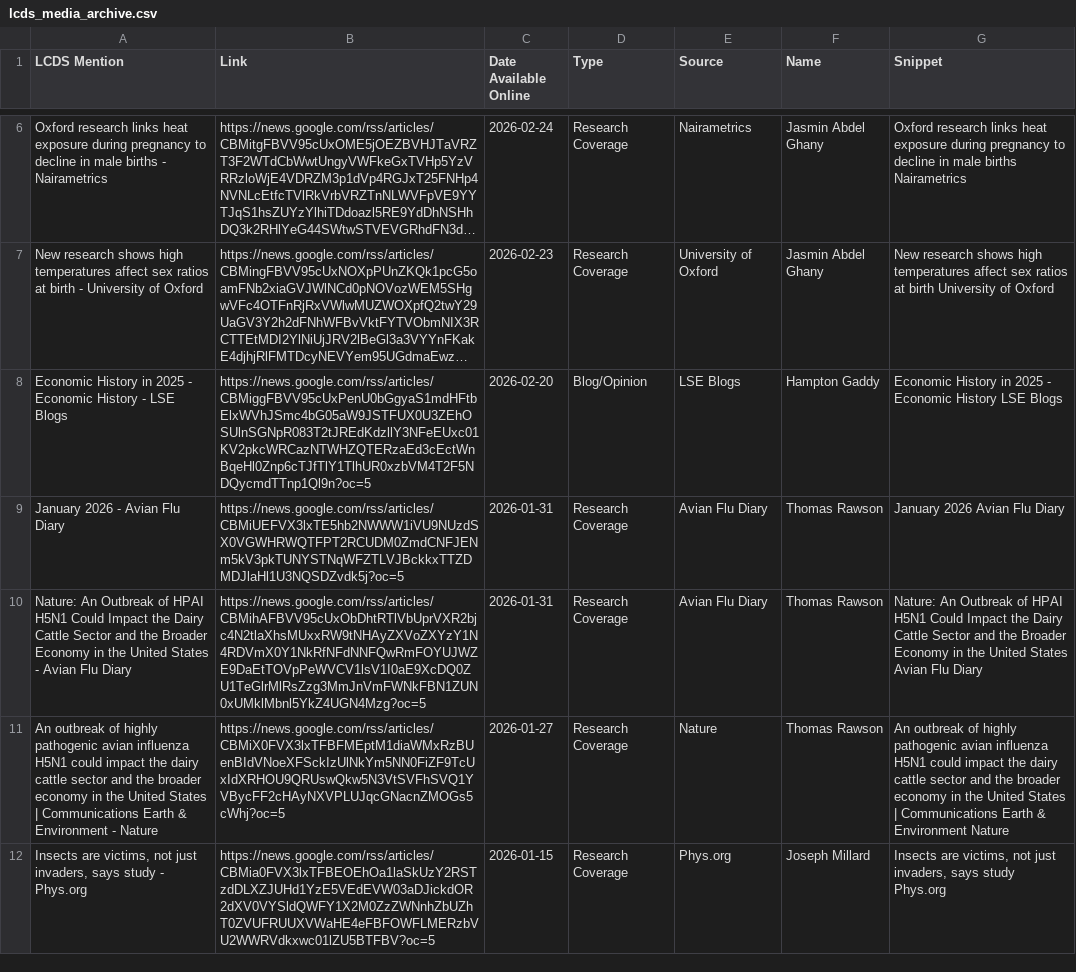
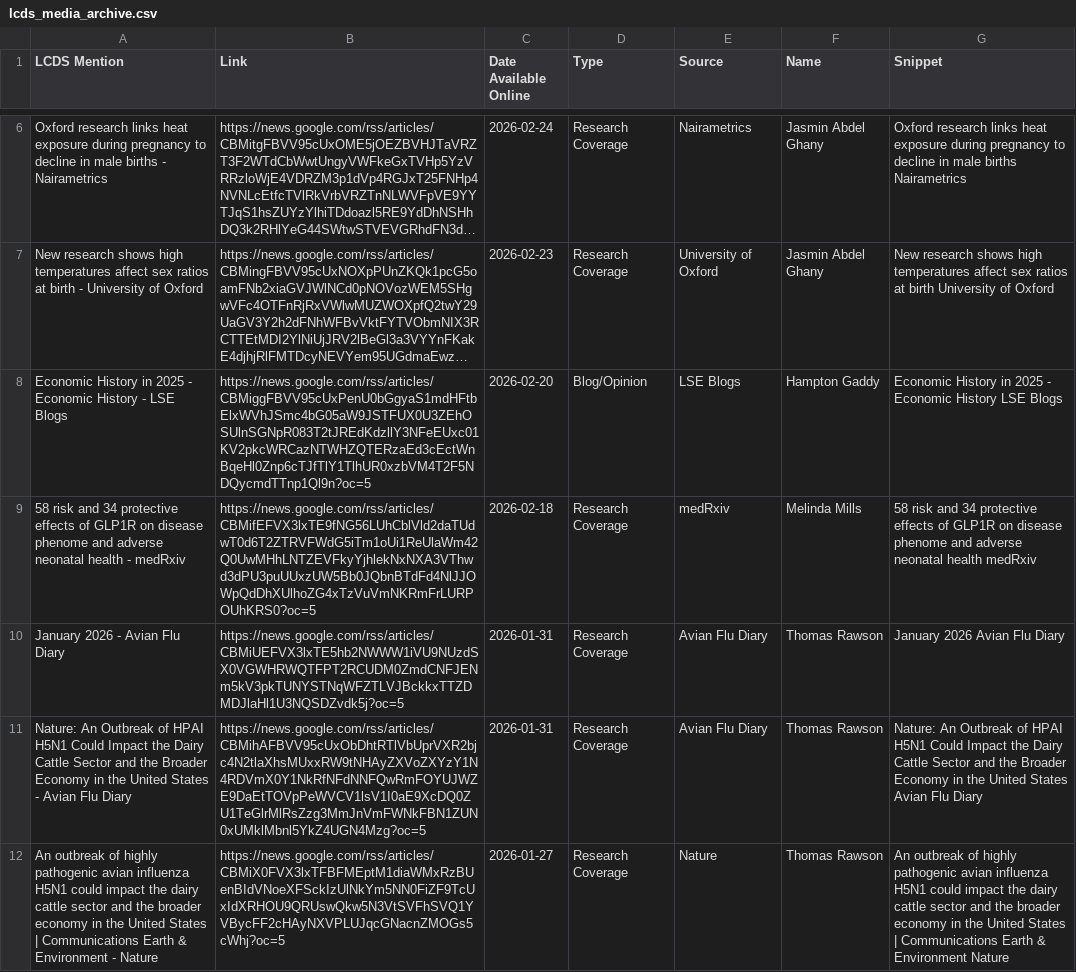
Before and after one commit to shamshxis/lcds-mediatracker, a CSV file: lcds_media_archive.csv, drawn as a sheet; only a part is shown, gaps mark what is left out; the shorter side is filled out with more unchanged rows; long unchanged cells end in …; the diff covers the shown part only; the diff names each change by its address in the sheet, - before the commit and + after, or states it on an @@ line.

```diff
--- a/lcds_media_archive.csv
+++ b/lcds_media_archive.csv
+row 9: 58 risk and 34 protective effects of GLP1R on disease phenome and adverse neonatal health - medRxiv | https://news.google.com/rss/articles/CBMifEFVX3lxTE9fNG56LUhCblVld2daTUdwT0d6T2ZTRVFWdG5iTm1oUi1ReUlaWm42Q0UwMHhLNTZEVFkyYjhlekNxNXA3VThwd3dPU3puUUxzUW5Bb0JQbnBTdFd4NlJJOWpQdDhXUlhoZG4xTzVuVmNKRmFrLURPOUhKRS0?oc=5 | 2026-02-18 | Research Coverage | medRxiv | Melinda Mills | 58 risk and 34 protective effects of GLP1R on disease phenome and adverse neonatal health medRxiv
```
Also changed, not shown: 1 added row and 1 moved row elsewhere in this file, lcds_media_tracker.csv, 1 other file.
